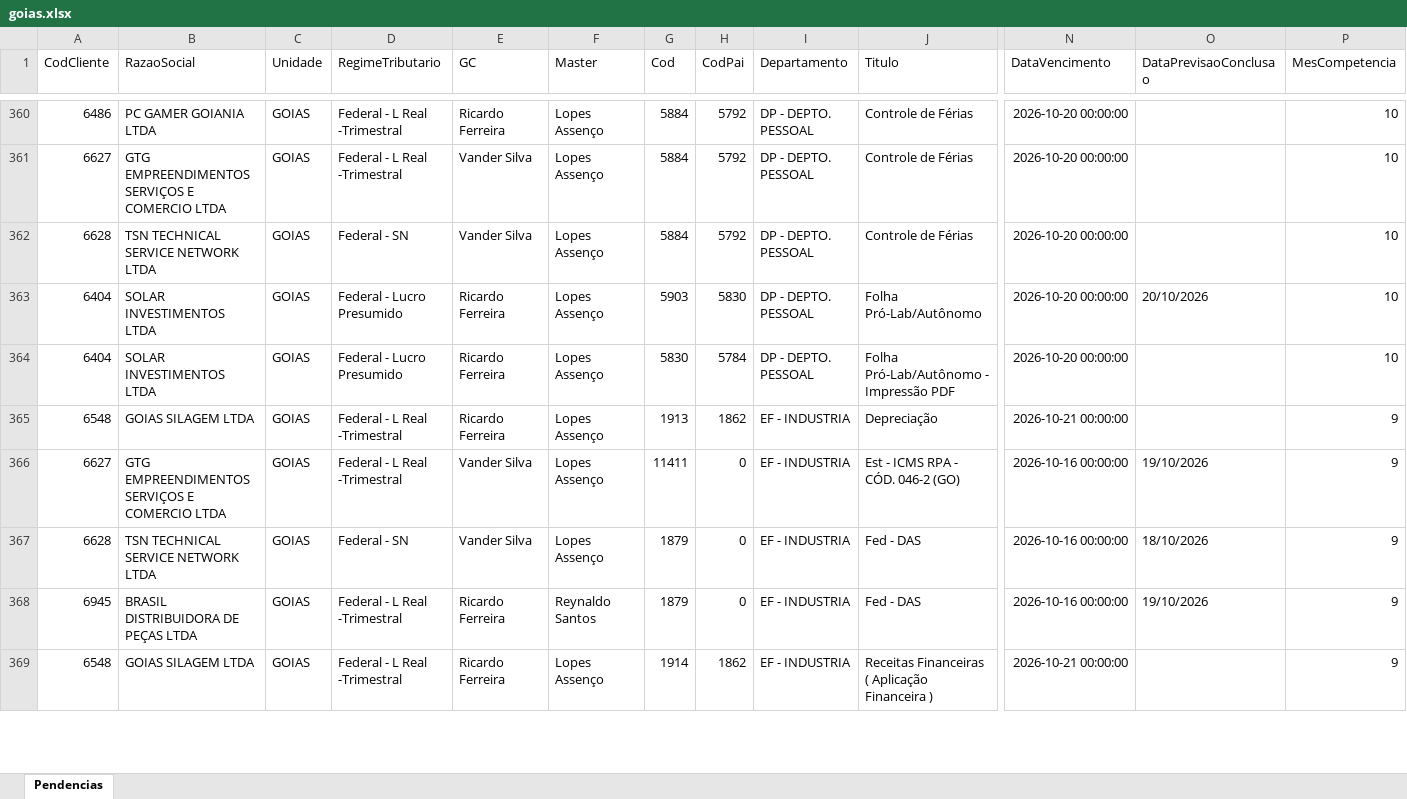
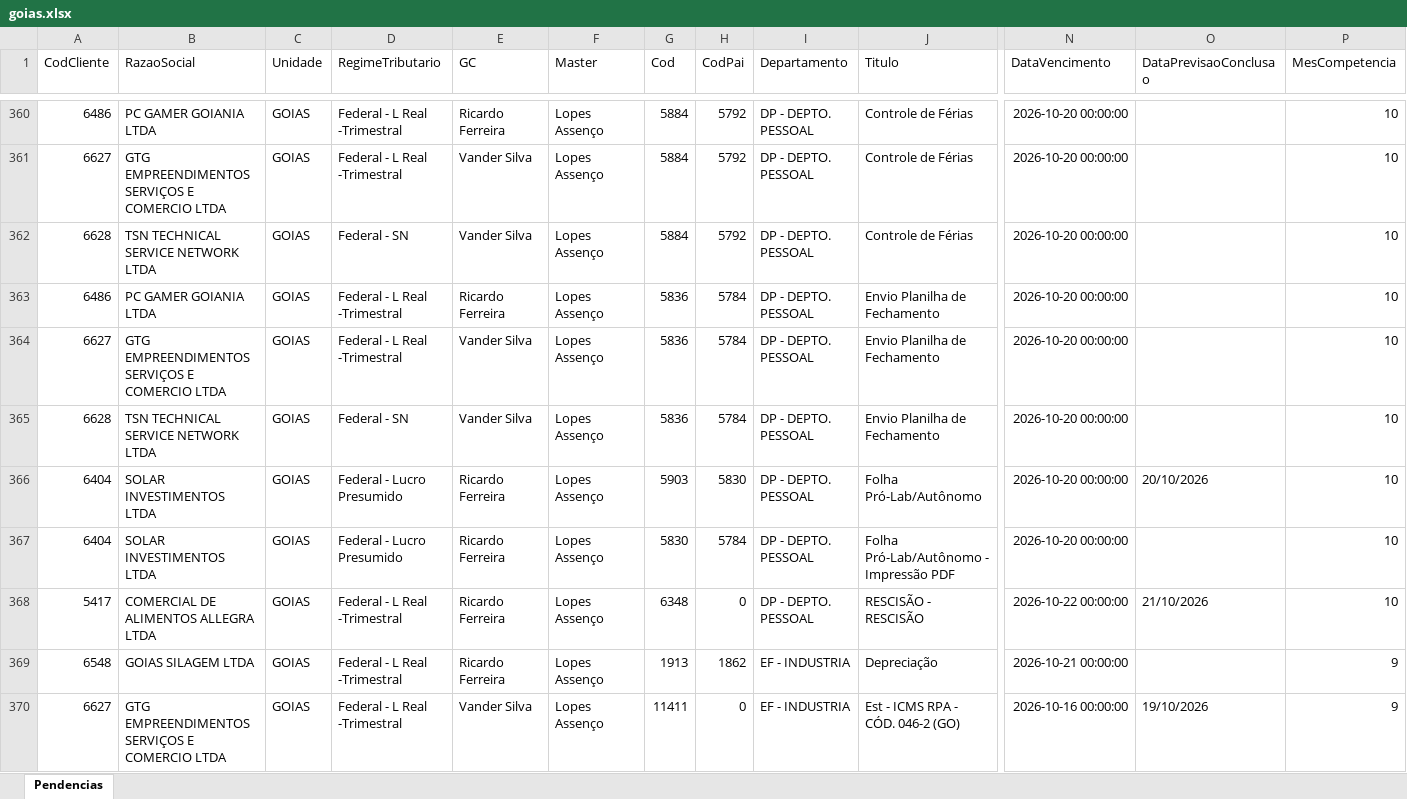
Before and after one commit to Controladoria-MG/Tarefas-baixadas, an Excel workbook: data/base/goias.xlsx, sheet Pendencias, drawn as a sheet; only a part is shown, gaps mark what is left out; the shorter side is filled out with more unchanged rows; values as stored, in another font and other column widths than the file's, no borders; rows hold the shown columns only; the diff names each change by its address in the sheet, - before the commit and + after, or states it on an @@ line.

```diff
--- a/data/base/goias.xlsx (sheet Pendencias)
+++ b/data/base/goias.xlsx (sheet Pendencias)
+row 363: 6486 | PC GAMER GOIANIA LTDA | GOIAS | Federal - L Real -Trimestral | Ricardo Ferreira | Lopes Assenço | 5836 | 5784 | DP - DEPTO. PESSOAL | Envio Planilha de Fechamento | 2026-10-20 00:00:00 |  | 10
+row 364: 6627 | GTG EMPREENDIMENTOS SERVIÇOS E COMERCIO LTDA | GOIAS | Federal - L Real -Trimestral | Vander Silva | Lopes Assenço | 5836 | 5784 | DP - DEPTO. PESSOAL | Envio Planilha de Fechamento | 2026-10-20 00:00:00 |  | 10
+row 365: 6628 | TSN TECHNICAL SERVICE NETWORK LTDA | GOIAS | Federal - SN | Vander Silva | Lopes Assenço | 5836 | 5784 | DP - DEPTO. PESSOAL | Envio Planilha de Fechamento | 2026-10-20 00:00:00 |  | 10
+row 368: 5417 | COMERCIAL DE ALIMENTOS ALLEGRA LTDA | GOIAS | Federal - L Real -Trimestral | Ricardo Ferreira | Lopes Assenço | 6348 | 0 | DP - DEPTO. PESSOAL | RESCISÃO - RESCISÃO | 2026-10-22 00:00:00 | 21/10/2026 | 10
```
Also changed, not shown: data/base/santos.xlsx, 3 other files.
